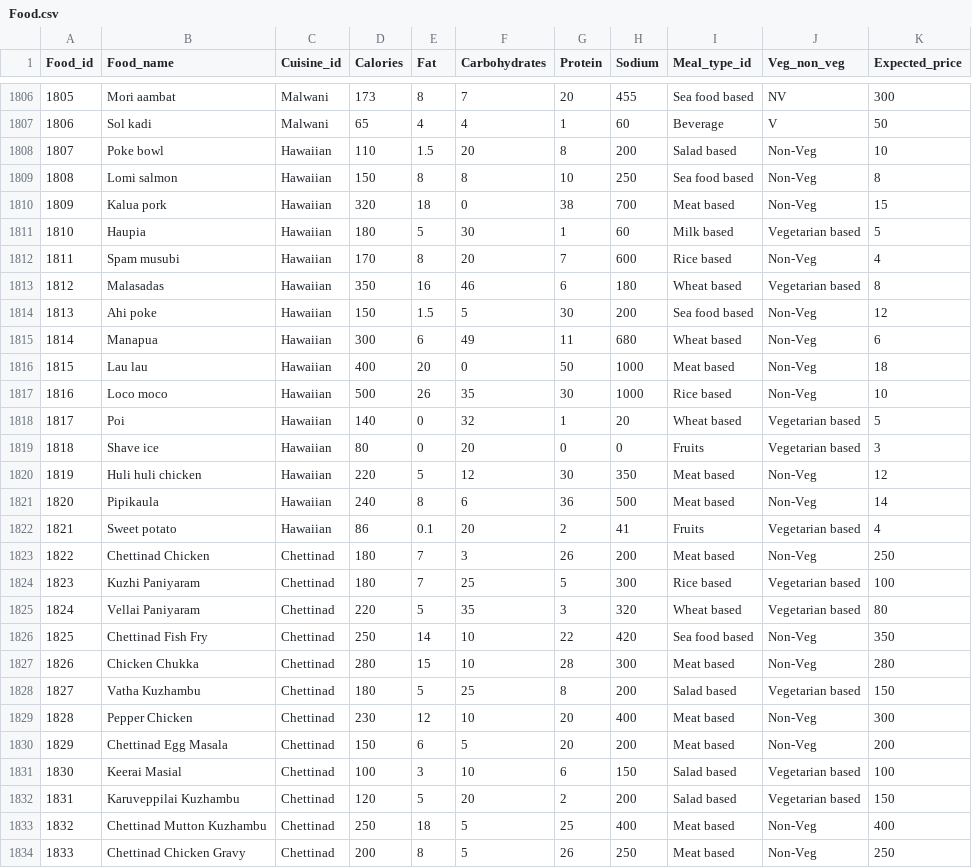
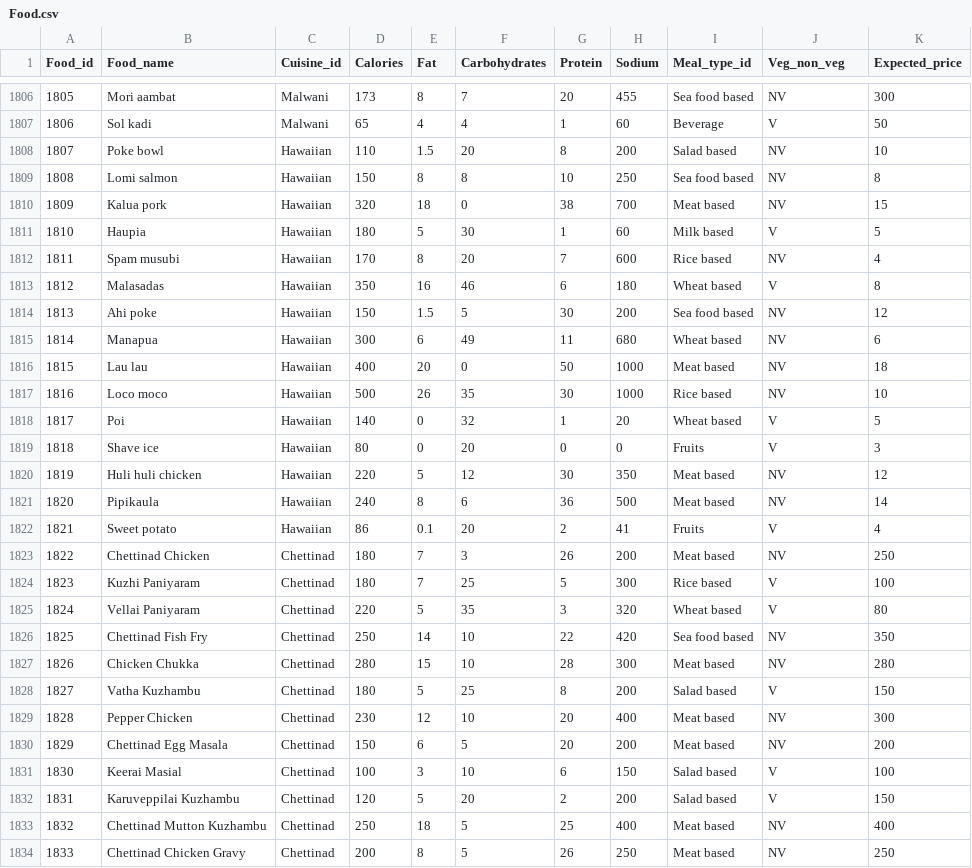
Before and after one commit to IITD-COL362/The-Matrix-Mavericks, a CSV file: Food.csv, drawn as a sheet; only a part is shown, gaps mark what is left out; the diff covers the shown part only.

```diff
--- a/Food.csv
+++ b/Food.csv
@@ -1807,28 +1807,28 @@ Food_id,Food_name,Cuisine_id,Calories,Fat,Carbohydrates,Protein,Sodium,Meal_type
 1806,Sol kadi,Malwani,65,4,4,1,60,Beverage,V,50
-1807,Poke bowl,Hawaiian,110,1.5,20,8,200,Salad based,Non-Veg,10
-1808,Lomi salmon,Hawaiian,150,8,8,10,250,Sea food based,Non-Veg,8
-1809,Kalua pork,Hawaiian,320,18,0,38,700,Meat based,Non-Veg,15
-1810,Haupia,Hawaiian,180,5,30,1,60,Milk based,Vegetarian based,5
-1811,Spam musubi,Hawaiian,170,8,20,7,600,Rice based,Non-Veg,4
-1812,Malasadas,Hawaiian,350,16,46,6,180,Wheat based,Vegetarian based,8
-1813,Ahi poke,Hawaiian,150,1.5,5,30,200,Sea food based,Non-Veg,12
-1814,Manapua,Hawaiian,300,6,49,11,680,Wheat based,Non-Veg,6
-1815,Lau lau,Hawaiian,400,20,0,50,1000,Meat based,Non-Veg,18
-1816,Loco moco,Hawaiian,500,26,35,30,1000,Rice based,Non-Veg,10
-1817,Poi,Hawaiian,140,0,32,1,20,Wheat based,Vegetarian based,5
-1818,Shave ice,Hawaiian,80,0,20,0,0,Fruits,Vegetarian based,3
-1819,Huli huli chicken,Hawaiian,220,5,12,30,350,Meat based,Non-Veg,12
-1820,Pipikaula,Hawaiian,240,8,6,36,500,Meat based,Non-Veg,14
-1821,Sweet potato,Hawaiian,86,0.1,20,2,41,Fruits,Vegetarian based,4
-1822,Chettinad Chicken,Chettinad,180,7,3,26,200,Meat based,Non-Veg,250
-1823,Kuzhi Paniyaram,Chettinad,180,7,25,5,300,Rice based,Vegetarian based,100
-1824,Vellai Paniyaram,Chettinad,220,5,35,3,320,Wheat based,Vegetarian based,80
-1825,Chettinad Fish Fry,Chettinad,250,14,10,22,420,Sea food based,Non-Veg,350
-1826,Chicken Chukka,Chettinad,280,15,10,28,300,Meat based,Non-Veg,280
-1827,Vatha Kuzhambu,Chettinad,180,5,25,8,200,Salad based,Vegetarian based,150
-1828,Pepper Chicken,Chettinad,230,12,10,20,400,Meat based,Non-Veg,300
-1829,Chettinad Egg Masala,Chettinad,150,6,5,20,200,Meat based,Non-Veg,200
-1830,Keerai Masial,Chettinad,100,3,10,6,150,Salad based,Vegetarian based,100
-1831,Karuveppilai Kuzhambu,Chettinad,120,5,20,2,200,Salad based,Vegetarian based,150
-1832,Chettinad Mutton Kuzhambu,Chettinad,250,18,5,25,400,Meat based,Non-Veg,400
-1833,Chettinad Chicken Gravy,Chettinad,200,8,5,26,250,Meat based,Non-Veg,250
+1807,Poke bowl,Hawaiian,110,1.5,20,8,200,Salad based,NV,10
+1808,Lomi salmon,Hawaiian,150,8,8,10,250,Sea food based,NV,8
+1809,Kalua pork,Hawaiian,320,18,0,38,700,Meat based,NV,15
+1810,Haupia,Hawaiian,180,5,30,1,60,Milk based,V,5
+1811,Spam musubi,Hawaiian,170,8,20,7,600,Rice based,NV,4
+1812,Malasadas,Hawaiian,350,16,46,6,180,Wheat based,V,8
+1813,Ahi poke,Hawaiian,150,1.5,5,30,200,Sea food based,NV,12
+1814,Manapua,Hawaiian,300,6,49,11,680,Wheat based,NV,6
+1815,Lau lau,Hawaiian,400,20,0,50,1000,Meat based,NV,18
+1816,Loco moco,Hawaiian,500,26,35,30,1000,Rice based,NV,10
+1817,Poi,Hawaiian,140,0,32,1,20,Wheat based,V,5
+1818,Shave ice,Hawaiian,80,0,20,0,0,Fruits,V,3
+1819,Huli huli chicken,Hawaiian,220,5,12,30,350,Meat based,NV,12
+1820,Pipikaula,Hawaiian,240,8,6,36,500,Meat based,NV,14
+1821,Sweet potato,Hawaiian,86,0.1,20,2,41,Fruits,V,4
+1822,Chettinad Chicken,Chettinad,180,7,3,26,200,Meat based,NV,250
+1823,Kuzhi Paniyaram,Chettinad,180,7,25,5,300,Rice based,V,100
+1824,Vellai Paniyaram,Chettinad,220,5,35,3,320,Wheat based,V,80
+1825,Chettinad Fish Fry,Chettinad,250,14,10,22,420,Sea food based,NV,350
+1826,Chicken Chukka,Chettinad,280,15,10,28,300,Meat based,NV,280
+1827,Vatha Kuzhambu,Chettinad,180,5,25,8,200,Salad based,V,150
+1828,Pepper Chicken,Chettinad,230,12,10,20,400,Meat based,NV,300
+1829,Chettinad Egg Masala,Chettinad,150,6,5,20,200,Meat based,NV,200
+1830,Keerai Masial,Chettinad,100,3,10,6,150,Salad based,V,100
+1831,Karuveppilai Kuzhambu,Chettinad,120,5,20,2,200,Salad based,V,150
+1832,Chettinad Mutton Kuzhambu,Chettinad,250,18,5,25,400,Meat based,NV,400
+1833,Chettinad Chicken Gravy,Chettinad,200,8,5,26,250,Meat based,NV,250
```
Also changed, not shown: 78 edited cells elsewhere in this file, restaurant_cuisine.csv, 2 other files.
